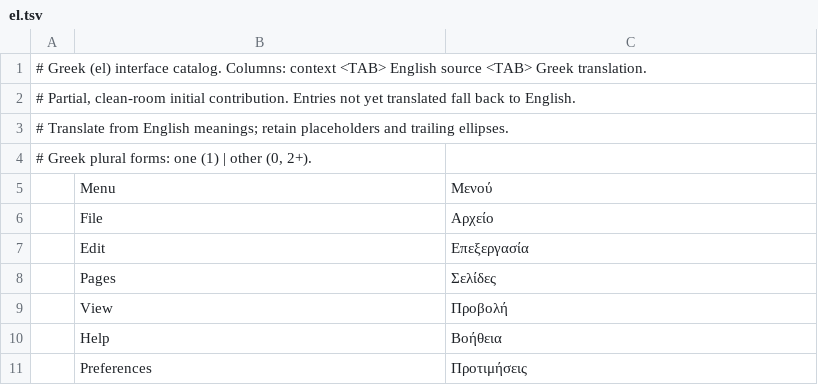
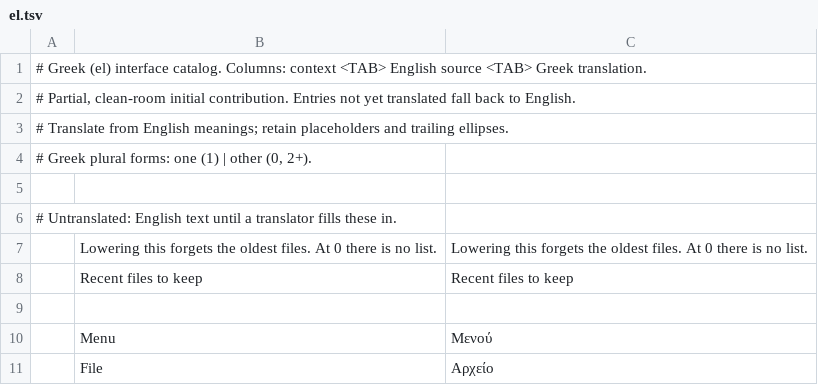
Before and after one commit to MichaelMuClaude/pdfcraft, a TSV file: crates/ui-egui/src/i18n/el.tsv, drawn as a sheet; only a part is shown; the shorter side is filled out with more unchanged rows.

Commit message:
M14: Preferences sets how many recent files to keep (#5572) (#5675)
The list was fixed at 12. Preferences ▸ Documents and view now takes a
number from 0 to 50, with 12 as the default. At 0 Home has no Recent
section and File ▸ Open Recent is disabled.

The list is cut when Preferences closes, so the number can pass through
0 on its way to another. Until then Home and saved settings already
leave out what is past it. A settings file can't ask for more than 50.

The control channel and launch options take it as recent-files. The two
new strings go in every catalog as English copies.

```diff
--- a/crates/ui-egui/src/i18n/el.tsv
+++ b/crates/ui-egui/src/i18n/el.tsv
@@ -4,2 +4,7 @@
 # Greek plural forms: one (1) | other (0, 2+).
+
+# Untranslated: English text until a translator fills these in.
+	Lowering this forgets the oldest files. At 0 there is no list.	Lowering this forgets the oldest files. At 0 there is no list.
+	Recent files to keep	Recent files to keep
+
 	Menu	Μενού
```
Also changed, not shown: crates/ui-egui/src/i18n/fi.tsv, crates/ui-egui/src/i18n/hi.tsv, 46 other files.
